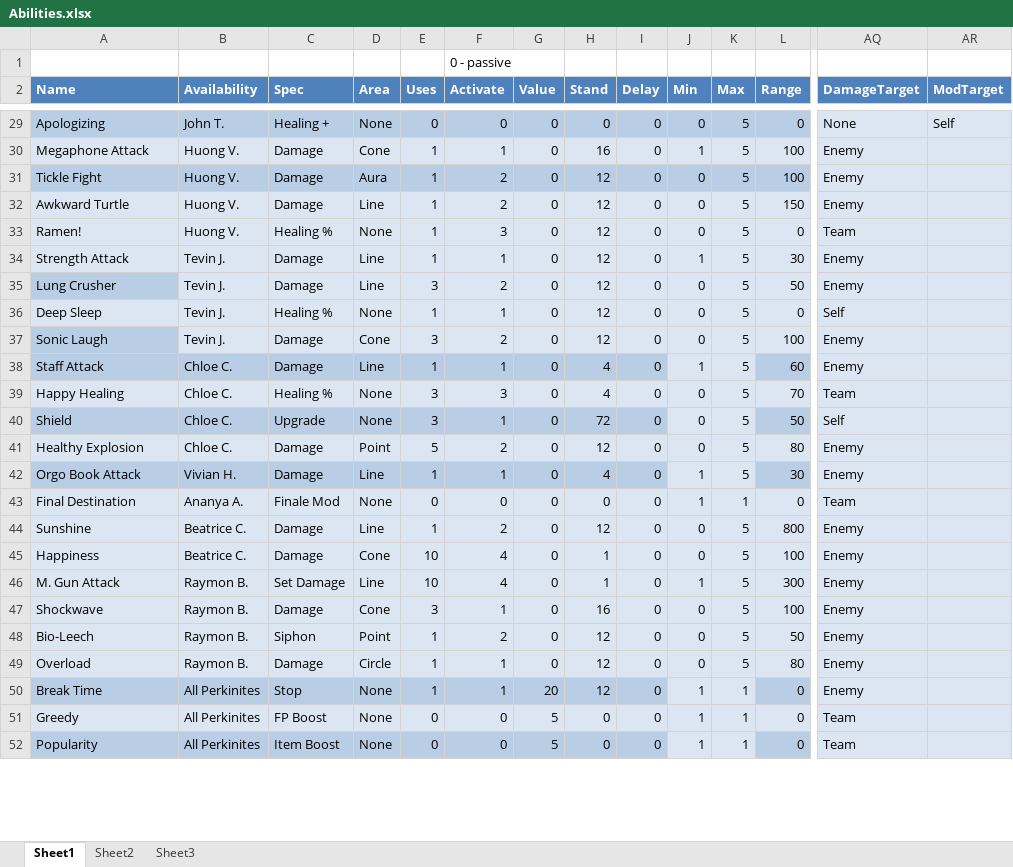
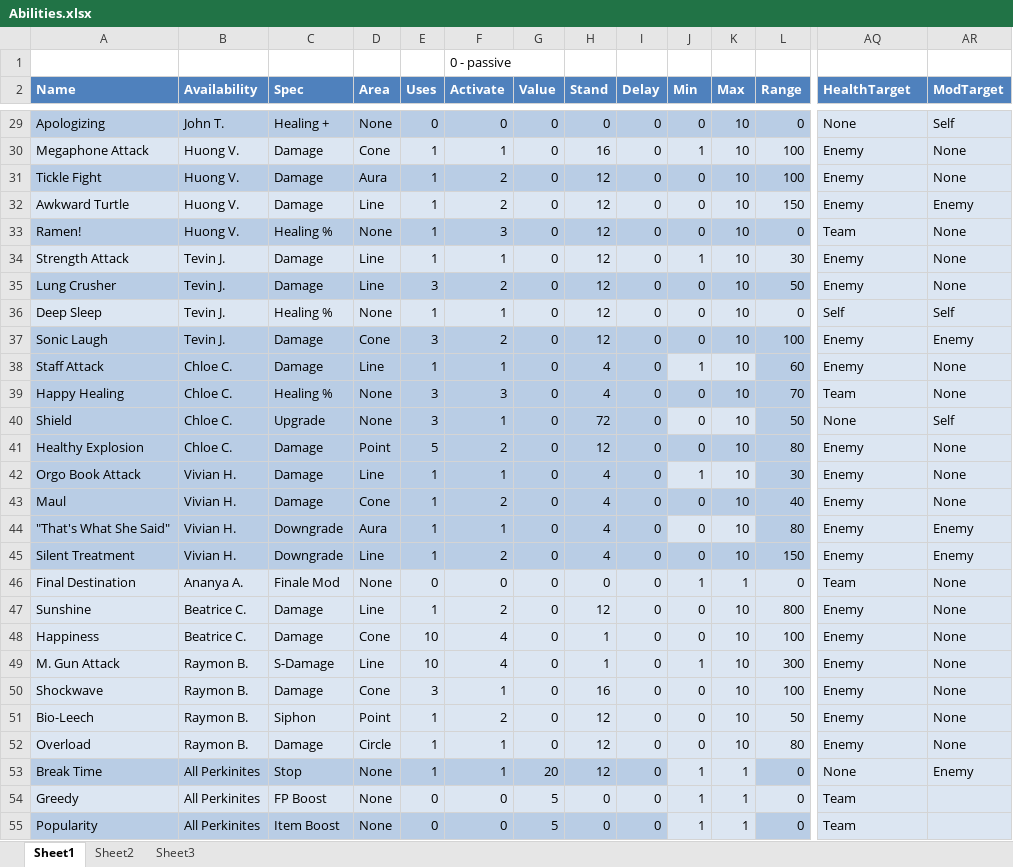
Before and after one commit to Excel/Perkinites-, an Excel workbook: xml/Abilities.xlsx, sheet Sheet1, drawn as a sheet; only a part is shown, gaps mark what is left out; values as stored, in another font and other column widths than the file's, no borders; table styles not drawn; addresses are those after the commit; rows hold the shown columns only; the diff covers the shown part only; the diff names each change by its address in the sheet, - before the commit and + after, or states it on an @@ line.

```diff
--- a/xml/Abilities.xlsx (sheet Sheet1)
+++ b/xml/Abilities.xlsx (sheet Sheet1)
-AQ2: DamageTarget
+AQ2: HealthTarget
-K29:K42 (Max): 5
+K29:K42 (Max): 10
-AR30:AR31 (ModTarget): (empty)
+AR30:AR31 (ModTarget): None
-AR32 (ModTarget): (empty)
+AR32 (ModTarget): Enemy
-A33:L33 fill: #DCE6F2
+A33:L33 fill: #B9CDE5
-AR33:AR35 (ModTarget): (empty)
+AR33:AR35 (ModTarget): None
-B35:L35 fill: #DCE6F2
+B35:L35 fill: #B9CDE5
-AR36 (ModTarget): (empty)
+AR36 (ModTarget): Self
-B37:L37 fill: #DCE6F2
+B37:L37 fill: #B9CDE5
-AR37 (ModTarget): (empty)
+AR37 (ModTarget): Enemy
-AR38:AR39 (ModTarget): (empty)
+AR38:AR39 (ModTarget): None
-A39:L39 fill: #DCE6F2
+A39:L39 fill: #B9CDE5
-AQ40 (HealthTarget): Self
+AQ40 (HealthTarget): None
-AR40 (ModTarget): (empty)
+AR40 (ModTarget): Self
-A41:L41 fill: #DCE6F2
+A41:L41 fill: #B9CDE5
-AR41:AR42 (ModTarget): (empty)
+AR41:AR42 (ModTarget): None
+row 43: Maul | Vivian H. | Damage | Cone | 1 | 2 | 0 | 4 | 0 | 0 | 10 | 40 | Enemy | None
+row 44: "That's What She Said" | Vivian H. | Downgrade | Aura | 1 | 1 | 0 | 4 | 0 | 0 | 10 | 80 | Enemy | Enemy
+row 45: Silent Treatment | Vivian H. | Downgrade | Line | 1 | 2 | 0 | 4 | 0 | 0 | 10 | 150 | Enemy | Enemy
-AR46:AR52 (ModTarget): (empty)
+AR46:AR52 (ModTarget): None
-K47:K52 (Max): 5
+K47:K52 (Max): 10
-C49 (Spec): Set Damage
+C49 (Spec): S-Damage
-AQ53 (HealthTarget): Enemy
+AQ53 (HealthTarget): None
-AR53 (ModTarget): (empty)
+AR53 (ModTarget): Enemy
```
Also changed, not shown: 33 edited cells and cell formats elsewhere in this sheet, xml/Actors.xlsx, 15 other files.
